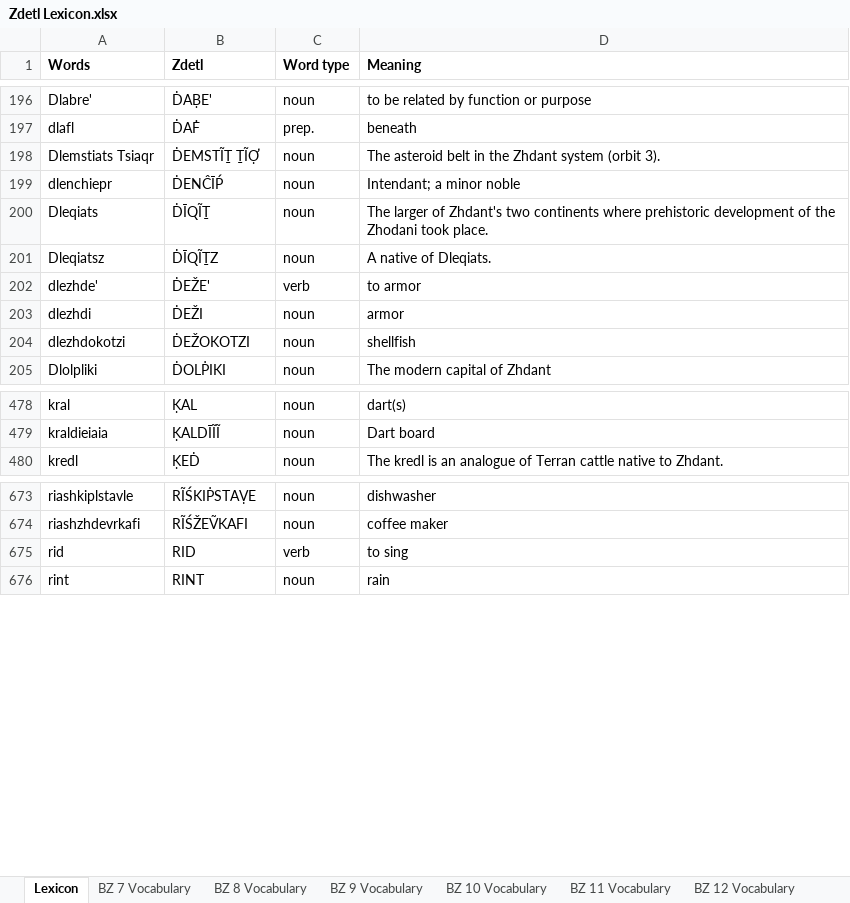
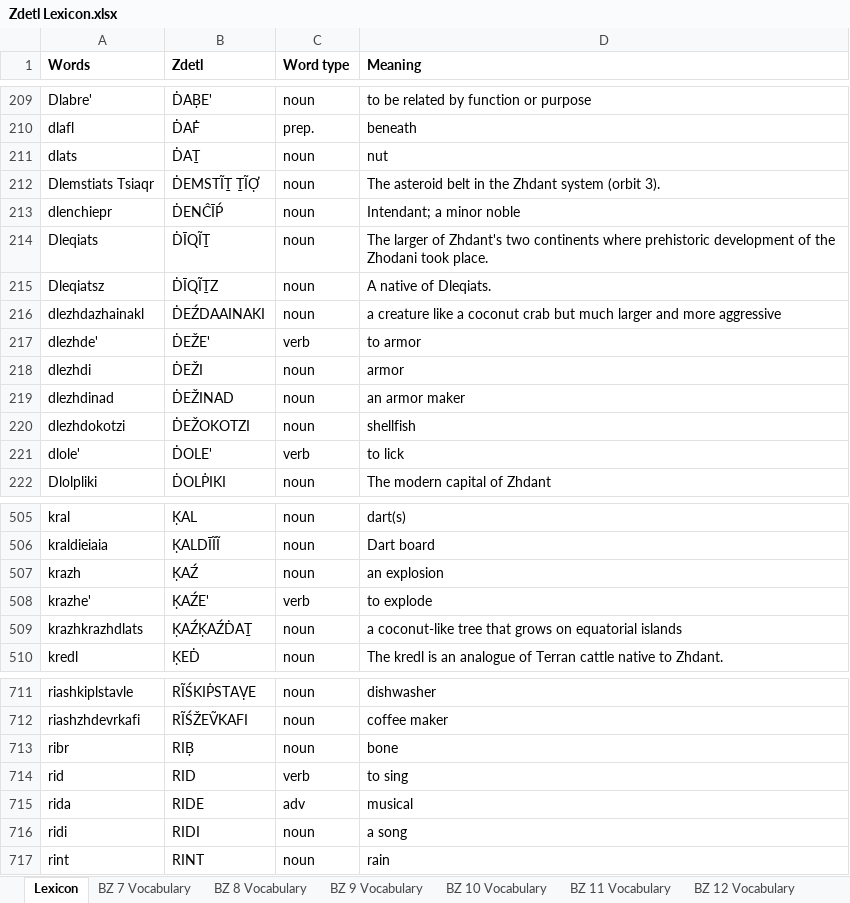
Before and after one commit to jkaz1968/Zdetl, an Excel workbook: Zdetl Lexicon.xlsx, sheet Lexicon, drawn as a sheet; only a part is shown, gaps mark what is left out; values as stored, in another font and other column widths than the file's, no borders; conditional formats not drawn; the diff covers the shown part only; the diff names each change by its address in the sheet, - before the commit and + after, or states it on an @@ line.

```diff
--- a/Zdetl Lexicon.xlsx (sheet Lexicon)
+++ b/Zdetl Lexicon.xlsx (sheet Lexicon)
+row 211: dlats | ḊAṮ | noun | nut
+row 216: dlezhdazhainakl | ḊEŹDAAINAKI | noun | a creature like a coconut crab but much larger and more aggressive
@@ row 1041 moved to row 219: dlezhdinad @@
@@ row 1045 moved to row 221: dlole' @@
+row 507: krazh | ḲAŹ | noun | an explosion
+row 508: krazhe' | ḲAŹE' | verb | to explode
+row 509: krazhkrazhdlats | ḲAŹḲAŹḊAṮ | noun | a coconut-like tree that grows on equatorial islands
+row 713: ribr | RIḄ | noun | bone
@@ row 1043 moved to row 715: rida @@
@@ row 1042 moved to row 716: ridi @@
```
Also changed, not shown: 13 added rows, 50 moved rows and 4 edited cells elsewhere in this sheet, 16 other files.
